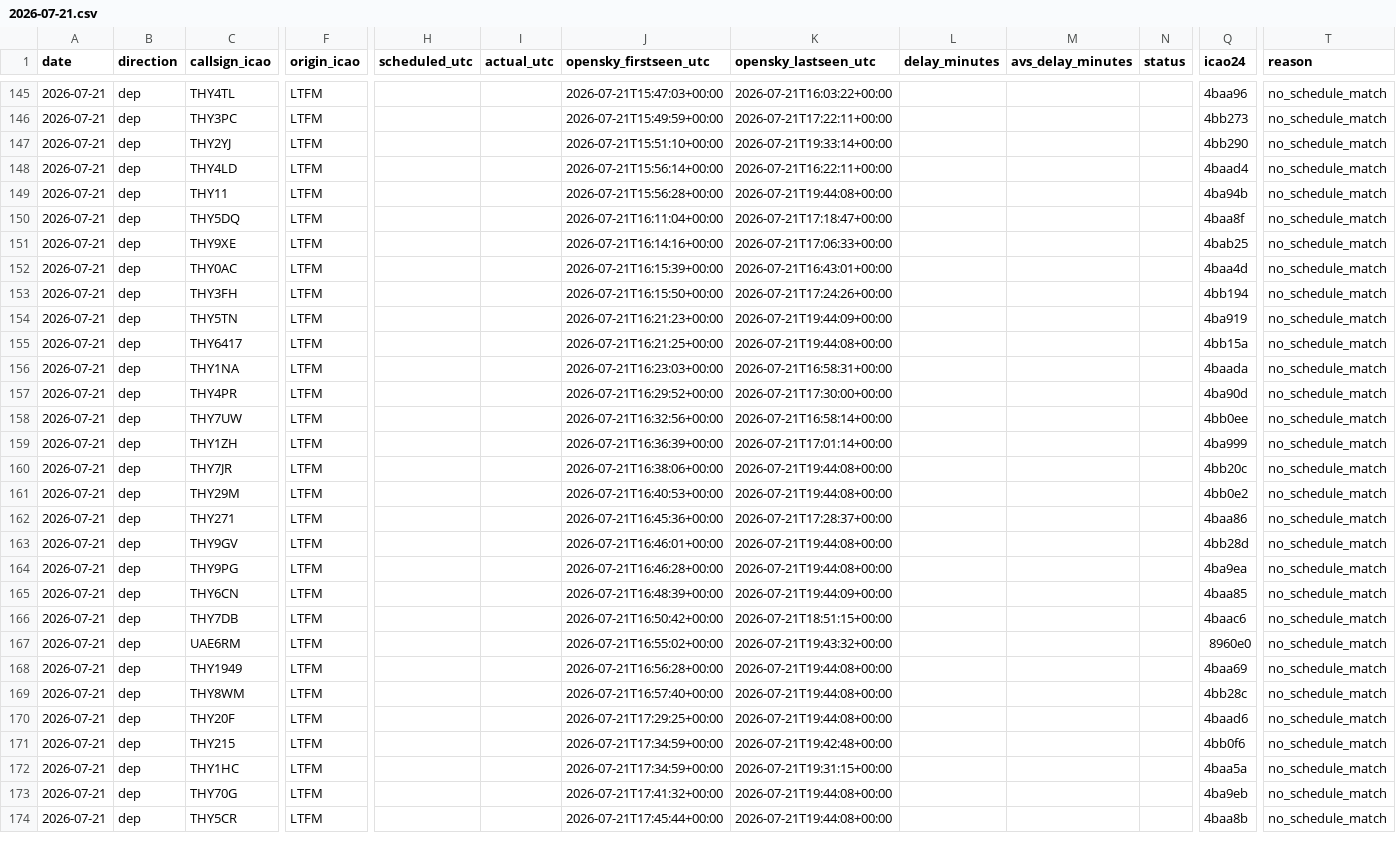
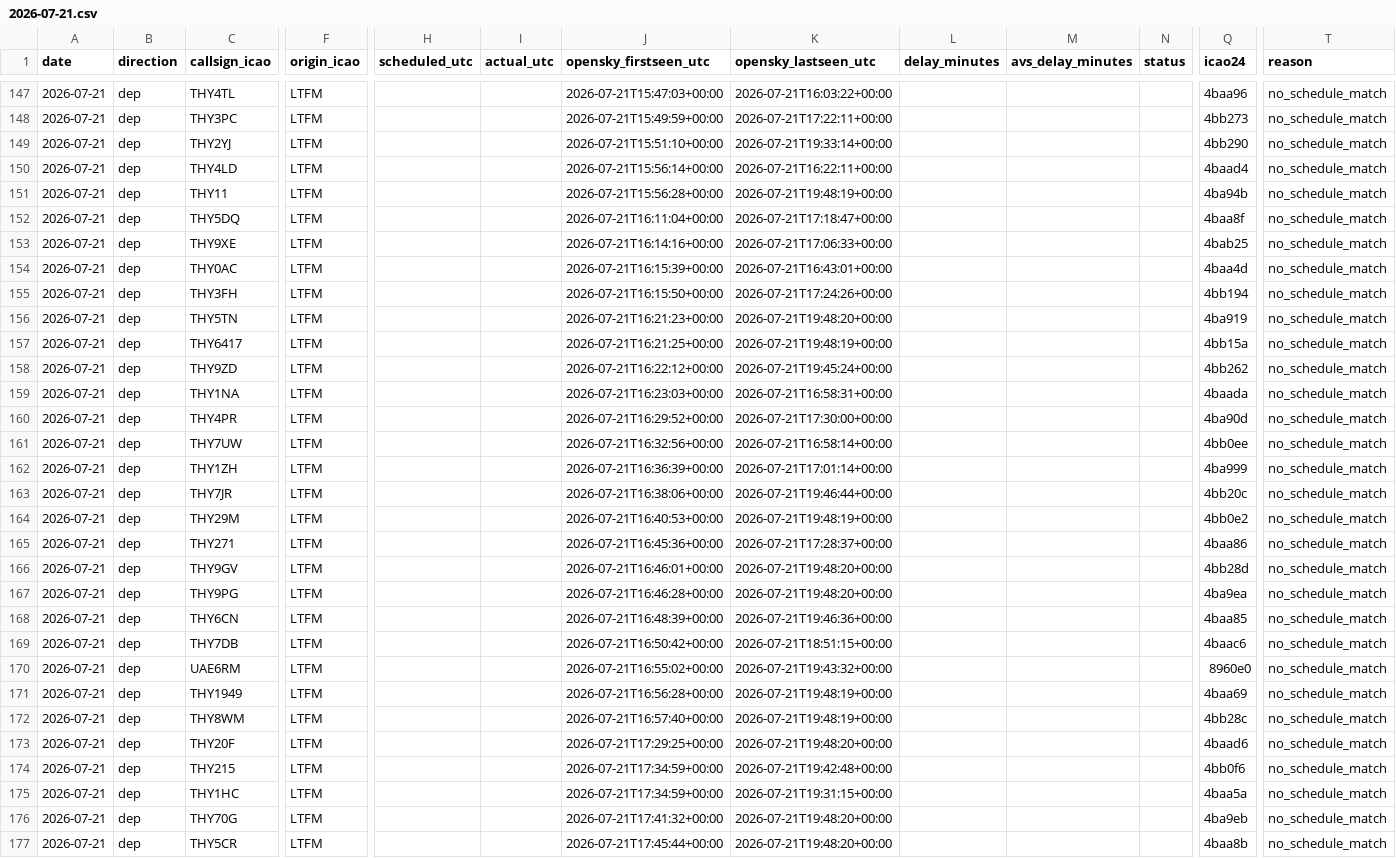
Before and after one commit to ahmethamzamulayim-png/ist-delay-dataset, a CSV file: data/unmatched/2026-07-21.csv, drawn as a sheet; only a part is shown, gaps mark what is left out; addresses are those after the commit; rows hold the shown columns only; the diff covers the shown part only; the diff names each change by its address in the sheet, - before the commit and + after, or states it on an @@ line.

```diff
--- a/data/unmatched/2026-07-21.csv
+++ b/data/unmatched/2026-07-21.csv
-K151 (opensky_lastseen_utc): 2026-07-21T19:44:08+00:00
+K151 (opensky_lastseen_utc): 2026-07-21T19:48:19+00:00
-K156 (opensky_lastseen_utc): 2026-07-21T19:44:09+00:00
+K156 (opensky_lastseen_utc): 2026-07-21T19:48:20+00:00
-K157 (opensky_lastseen_utc): 2026-07-21T19:44:08+00:00
+K157 (opensky_lastseen_utc): 2026-07-21T19:48:19+00:00
+row 158: 2026-07-21 | dep | THY9ZD | LTFM |  |  | 2026-07-21T16:22:12+00:00 | 2026-07-21T19:45:24+00:00 |  |  |  | 4bb262 | no_schedule_match
-K163 (opensky_lastseen_utc): 2026-07-21T19:44:08+00:00
+K163 (opensky_lastseen_utc): 2026-07-21T19:46:44+00:00
-K164 (opensky_lastseen_utc): 2026-07-21T19:44:08+00:00
+K164 (opensky_lastseen_utc): 2026-07-21T19:48:19+00:00
-K166:K167 (opensky_lastseen_utc): 2026-07-21T19:44:08+00:00
+K166:K167 (opensky_lastseen_utc): 2026-07-21T19:48:20+00:00
-K168 (opensky_lastseen_utc): 2026-07-21T19:44:09+00:00
+K168 (opensky_lastseen_utc): 2026-07-21T19:46:36+00:00
-K171:K172 (opensky_lastseen_utc): 2026-07-21T19:44:08+00:00
+K171:K172 (opensky_lastseen_utc): 2026-07-21T19:48:19+00:00
-K173 (opensky_lastseen_utc): 2026-07-21T19:44:08+00:00
+K173 (opensky_lastseen_utc): 2026-07-21T19:48:20+00:00
-K176:K177 (opensky_lastseen_utc): 2026-07-21T19:44:08+00:00
+K176:K177 (opensky_lastseen_utc): 2026-07-21T19:48:20+00:00
```
Also changed, not shown: 4 added rows, 4 removed rows and 39 edited cells elsewhere in this file, data/flights/2026-07-21.csv, data/metrics.csv, 7 other files.
